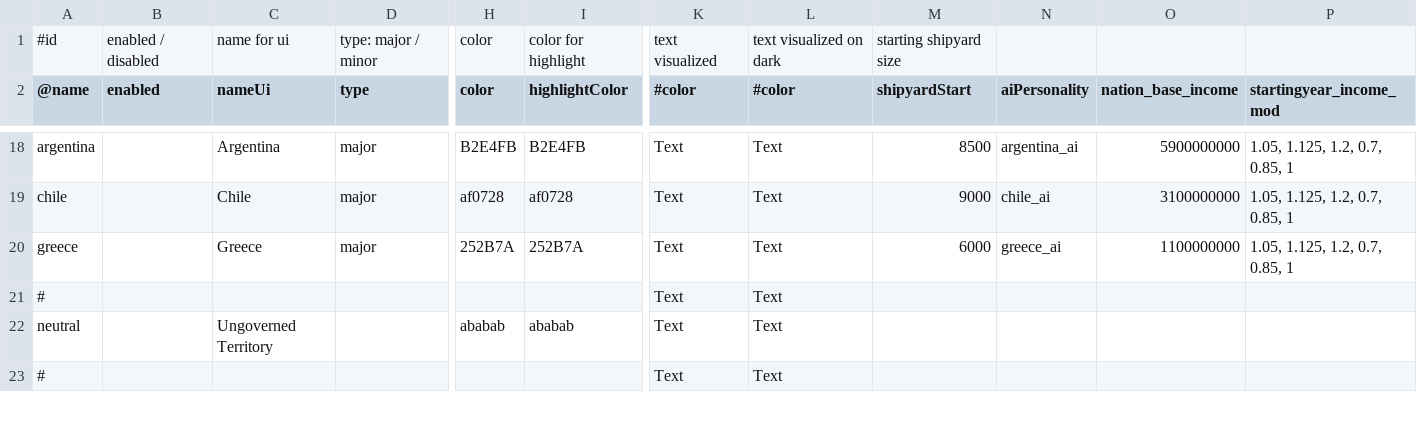
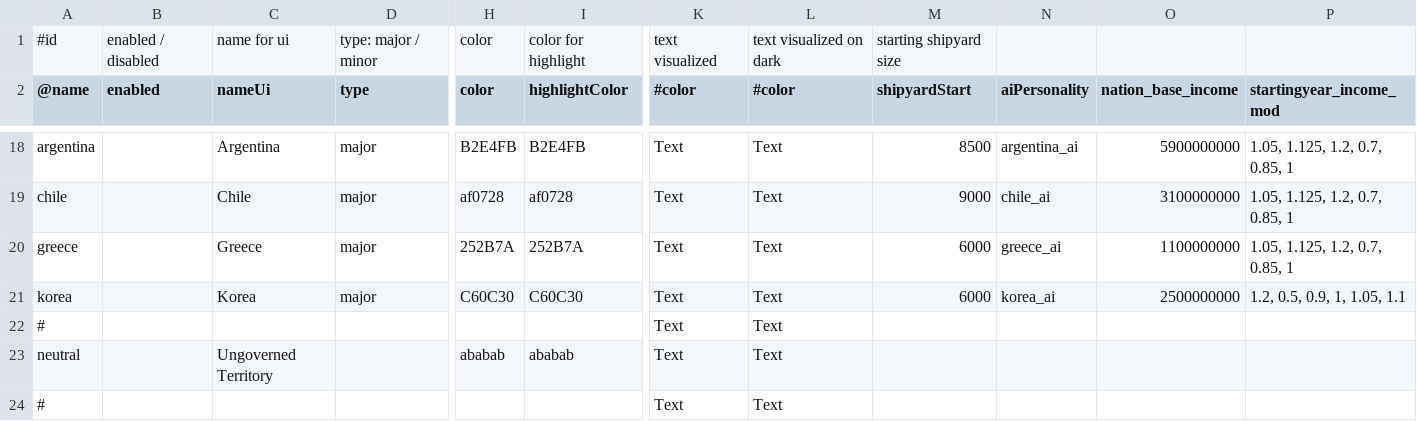
Before and after one commit to brothermunro/Dreadnought-Improvement-Project, a CSV file: players.csv, drawn as a sheet; only a part is shown, gaps mark what is left out; rows hold the shown columns only; the diff names each change by its address in the sheet, - before the commit and + after, or states it on an @@ line.

Commit message:
Korea players
Colour not final

```diff
--- a/players.csv
+++ b/players.csv
+row 21: korea |  | Korea | major | C60C30 | C60C30 | Text | Text | 6000 | korea_ai | 2500000000 | 1.2, 0.5, 0.9, 1, 1.05, 1.1
```
